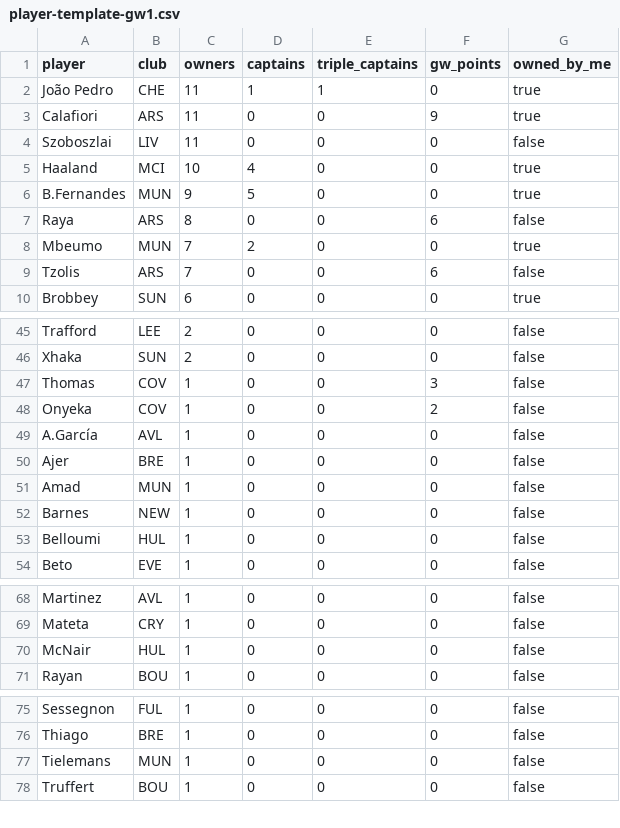
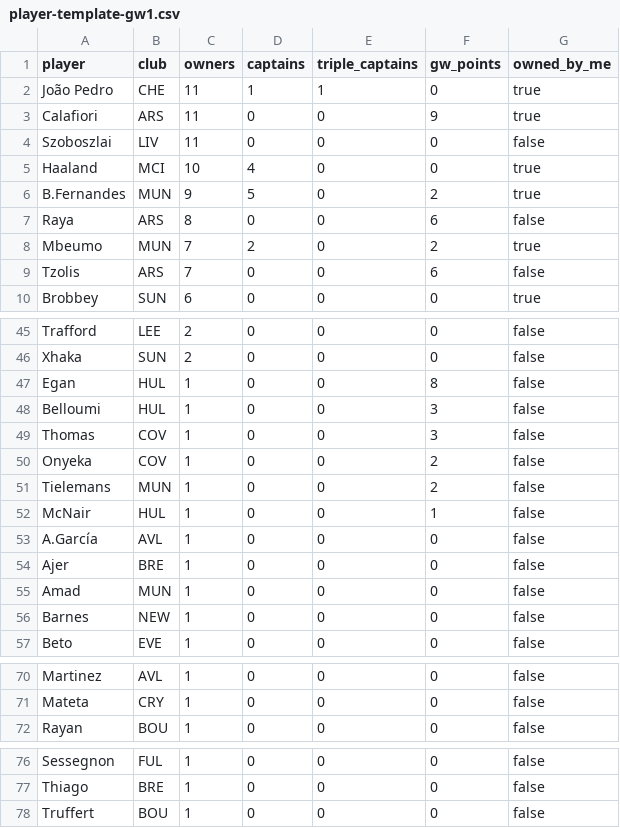
Before and after one commit to kanitnany-cloud/GPTxMe, a CSV file: mini-league/player-template-gw1.csv, drawn as a sheet; only a part is shown, gaps mark what is left out; the diff covers the shown part only.

```diff
--- a/mini-league/player-template-gw1.csv
+++ b/mini-league/player-template-gw1.csv
@@ -5,5 +5,5 @@ Szoboszlai,LIV,11,0,0,0,false
 Haaland,MCI,10,4,0,0,true
-B.Fernandes,MUN,9,5,0,0,true
+B.Fernandes,MUN,9,5,0,2,true
 Raya,ARS,8,0,0,6,false
-Mbeumo,MUN,7,2,0,0,true
+Mbeumo,MUN,7,2,0,2,true
 Tzolis,ARS,7,0,0,6,false
@@ -46,4 +46,8 @@ Trafford,LEE,2,0,0,0,false
 Xhaka,SUN,2,0,0,0,false
+Egan,HUL,1,0,0,8,false
+Belloumi,HUL,1,0,0,3,false
 Thomas,COV,1,0,0,3,false
 Onyeka,COV,1,0,0,2,false
+Tielemans,MUN,1,0,0,2,false
+McNair,HUL,1,0,0,1,false
 A.García,AVL,1,0,0,0,false
@@ -52,3 +56,2 @@ Amad,MUN,1,0,0,0,false
 Barnes,NEW,1,0,0,0,false
-Belloumi,HUL,1,0,0,0,false
 Beto,EVE,1,0,0,0,false
@@ -69,3 +71,2 @@ Martinez,AVL,1,0,0,0,false
 Mateta,CRY,1,0,0,0,false
-McNair,HUL,1,0,0,0,false
 Rayan,BOU,1,0,0,0,false
@@ -76,3 +77,2 @@ Sessegnon,FUL,1,0,0,0,false
 Thiago,BRE,1,0,0,0,false
-Tielemans,MUN,1,0,0,0,false
 Truffert,BOU,1,0,0,0,false
```
Also changed, not shown: 4 added rows and 5 removed rows elsewhere in this file, mini-league/team-summary-gw1.csv, 3 other files.
